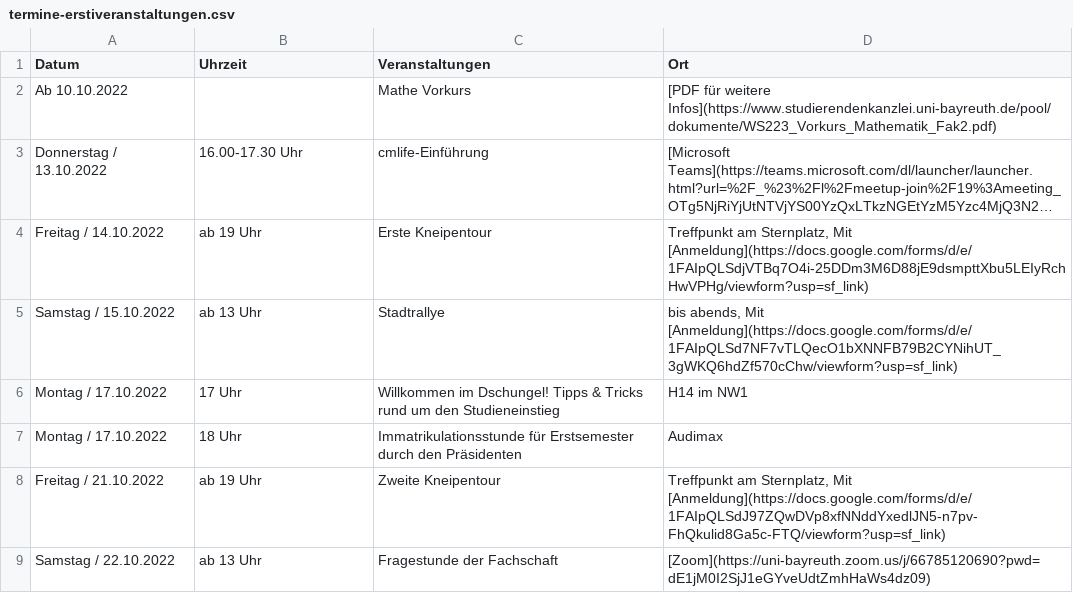
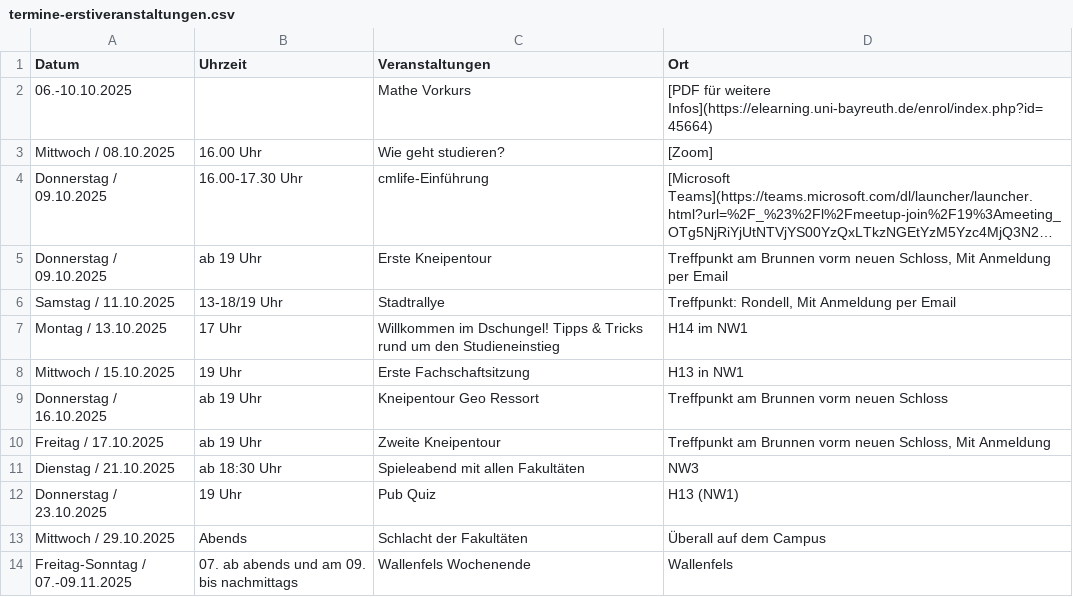
Before and after one commit to fsbcg-ubt/erstizeitung, a CSV file: data/termine-erstiveranstaltungen.csv, drawn as a sheet; long unchanged cells end in …; removed rows and columns are numbered as before the commit, all else as after; the diff names each change by its address in the sheet, - before the commit and + after, or states it on an @@ line.

Commit message:
daten: Termine Aktualisierung (#76)

```diff
--- a/data/termine-erstiveranstaltungen.csv
+++ b/data/termine-erstiveranstaltungen.csv
-A2 (Datum): Ab 10.10.2022
+A2 (Datum): 06.-10.10.2025
-D2 (Ort): …für weitere Infos](https://www.studierendenkanzlei.uni-bayreuth.de/pool/dokumente/WS223_Vorkurs_Mathematik_Fak2.pdf)
+D2 (Ort): …für weitere Infos](https://elearning.uni-bayreuth.de/enrol/index.php?id=45664)
+row 3: Mittwoch / 08.10.2025 | 16.00 Uhr | Wie geht studieren? | [Zoom]
-A4 (Datum): Donnerstag / 13.10.2022
+A4 (Datum): Donnerstag / 09.10.2025
-A5 (Datum): Freitag / 14.10.2022
+A5 (Datum): Donnerstag / 09.10.2025
-D5 (Ort): Treffpunkt am Sternplatz, Mit [Anmeldung](https://docs.google.com/forms/d/e/1FAIpQLSdjVTBq7O4i-25DDm3M6D88jE9dsmpttXbu5LEIyRchHwVPHg/viewform?usp=sf_link)
+D5 (Ort): Treffpunkt am Brunnen vorm neuen Schloss, Mit Anmeldung per Email
-A6 (Datum): Samstag / 15.10.2022
+A6 (Datum): Samstag / 11.10.2025
-B6 (Uhrzeit): ab 13 Uhr
+B6 (Uhrzeit): 13-18/19 Uhr
-D6 (Ort): bis abends, Mit [Anmeldung](https://docs.google.com/forms/d/e/1FAIpQLSd7NF7vTLQecO1bXNNFB79B2CYNihUT_3gWKQ6hdZf570cChw/viewform?usp=sf_link)
+D6 (Ort): Treffpunkt: Rondell, Mit Anmeldung per Email
-A7 (Datum): Montag / 17.10.2022
+A7 (Datum): Montag / 13.10.2025
-row 7: Montag / 17.10.2022 | 18 Uhr | Immatrikulationsstunde für Erstsemester durch den Präsidenten | Audimax
+row 8: Mittwoch / 15.10.2025 | 19 Uhr | Erste Fachschaftsitzung | H13 in NW1
+row 9: Donnerstag / 16.10.2025 | ab 19 Uhr | Kneipentour Geo Ressort | Treffpunkt am Brunnen vorm neuen Schloss
-A10 (Datum): Freitag / 21.10.2022
+A10 (Datum): Freitag / 17.10.2025
-D10 (Ort): Treffpunkt am Sternplatz, Mit [Anmeldung](https://docs.google.com/forms/d/e/1FAIpQLSdJ97ZQwDVp8xfNNddYxedlJN5-n7pv-FhQkulid8Ga5c-FTQ/viewform?usp=sf_link)
+D10 (Ort): Treffpunkt am Brunnen vorm neuen Schloss, Mit Anmeldung
-row 9: Samstag / 22.10.2022 | ab 13 Uhr | Fragestunde der Fachschaft | [Zoom](https://uni-bayreuth.zoom.us/j/66785120690?pwd=dE1jM0I2SjJ1eGYveUdtZmhHaWs4dz09)
+row 11: Dienstag / 21.10.2025 | ab 18:30 Uhr | Spieleabend mit allen Fakultäten | NW3
+row 12: Donnerstag / 23.10.2025 | 19 Uhr | Pub Quiz | H13 (NW1)
+row 13: Mittwoch / 29.10.2025 | Abends | Schlacht der Fakultäten | Überall auf dem Campus
+row 14: Freitag-Sonntag / 07.-09.11.2025 | 07. ab abends und am 09. bis nachmittags | Wallenfels Wochenende | Wallenfels
```
Also changed, not shown: data/termine-semester.csv.
